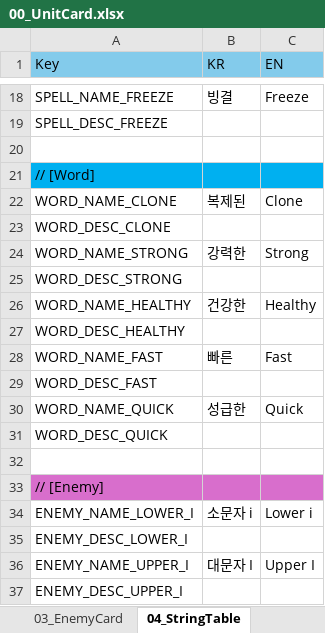
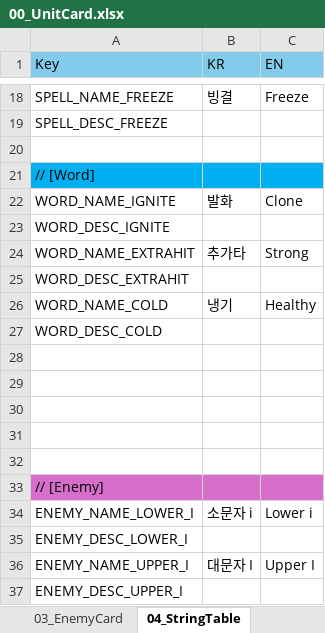
Before and after one commit to ssm3842/Inklash, an Excel workbook: Assets/Scripts/Csv/00_UnitCard.xlsx, sheet 04_StringTable, drawn as a sheet; only a part is shown, gaps mark what is left out; values as stored, in another font and other column widths than the file's, no borders; removed rows and columns are numbered as before the commit, all else as after; the diff names each change by its address in the sheet, - before the commit and + after, or states it on an @@ line.

```diff
--- a/Assets/Scripts/Csv/00_UnitCard.xlsx (sheet 04_StringTable)
+++ b/Assets/Scripts/Csv/00_UnitCard.xlsx (sheet 04_StringTable)
-row 22: WORD_NAME_CLONE | 복제된 | Clone
+row 22: WORD_NAME_IGNITE | 발화 | Clone
-A23 (Key): WORD_DESC_CLONE
+A23 (Key): WORD_DESC_IGNITE
-row 24: WORD_NAME_STRONG | 강력한 | Strong
+row 24: WORD_NAME_EXTRAHIT | 추가타 | Strong
-A25 (Key): WORD_DESC_STRONG
+A25 (Key): WORD_DESC_EXTRAHIT
-row 26: WORD_NAME_HEALTHY | 건강한 | Healthy
+row 26: WORD_NAME_COLD | 냉기 | Healthy
-A27 (Key): WORD_DESC_HEALTHY
+A27 (Key): WORD_DESC_COLD
-row 28: WORD_NAME_FAST | 빠른 | Fast
+row 28: (empty)
-A29 (Key): WORD_DESC_FAST
+A29 (Key): (empty)
-row 30: WORD_NAME_QUICK | 성급한 | Quick
+row 30: (empty)
-A31 (Key): WORD_DESC_QUICK
+A31 (Key): (empty)
```
Also changed, not shown: sheet 02_WordCard, 14 other files.
